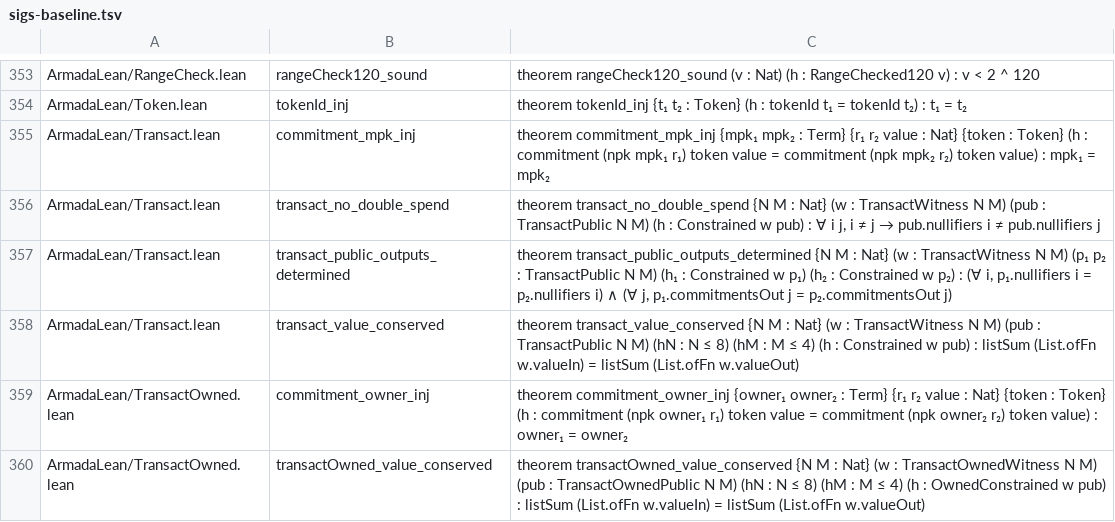
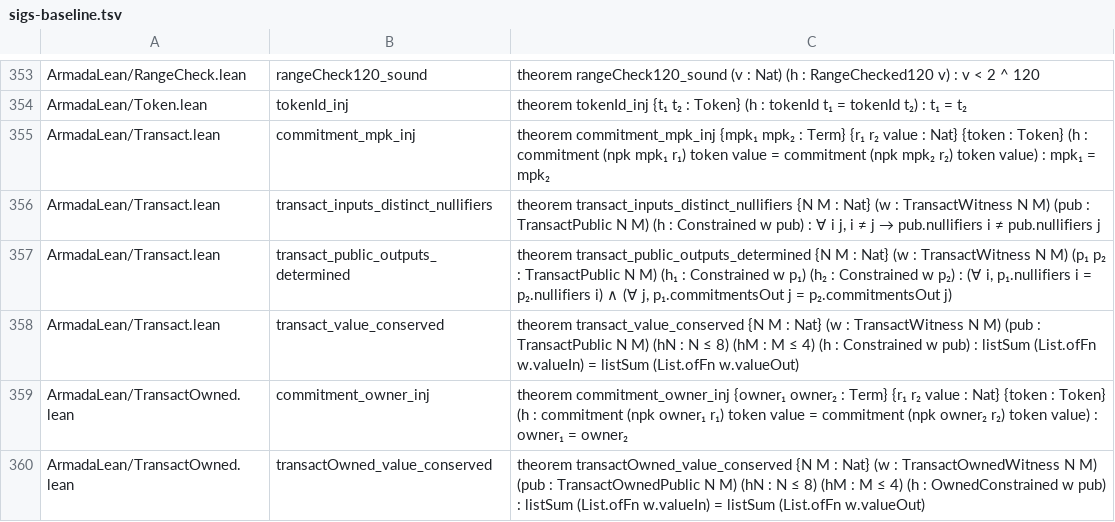
Before and after one commit to AFDudley/armada-lean, a TSV file: scripts/sigs-baseline.tsv, drawn as a sheet; only a part is shown, gaps mark what is left out.

Commit message:
pool: rename transact_no_double_spend to transact_inputs_distinct_nullifiers; document what the circuit cannot check (operator 2026-10-31)
The circuit compares the inputs of one proof only (Transact.circom:145-161,
commit e79919d on feat/public-ceremony; absent on upstream main and on the
fork integrated). It has no input for earlier spends, so no double-spend is a
contract property (TransactModule.sol:379-386; RailgunLogic.sol:493-510).
TransactOwned.circom has no distinctness block on any branch.

TDD-Exempt: rename and documentation; no statement or proof changes.

```diff
--- a/scripts/sigs-baseline.tsv
+++ b/scripts/sigs-baseline.tsv
@@ -355,3 +355,3 @@ ArmadaLean/Token.lean	tokenId_inj	theorem tokenId_inj {t₁ t₂ : Token} (h : t
 ArmadaLean/Transact.lean	commitment_mpk_inj	theorem commitment_mpk_inj {mpk₁ mpk₂ : Term} {r₁ r₂ value : Nat} {token : Token} (h : commitment (npk mpk₁ r₁) token value = commitment (npk mpk₂ r₂) token value) : mpk₁ = mpk₂
-ArmadaLean/Transact.lean	transact_no_double_spend	theorem transact_no_double_spend {N M : Nat} (w : TransactWitness N M) (pub : TransactPublic N M) (h : Constrained w pub) : ∀ i j, i ≠ j → pub.nullifiers i ≠ pub.nullifiers j
+ArmadaLean/Transact.lean	transact_inputs_distinct_nullifiers	theorem transact_inputs_distinct_nullifiers {N M : Nat} (w : TransactWitness N M) (pub : TransactPublic N M) (h : Constrained w pub) : ∀ i j, i ≠ j → pub.nullifiers i ≠ pub.nullifiers j
 ArmadaLean/Transact.lean	transact_public_outputs_determined	theorem transact_public_outputs_determined {N M : Nat} (w : TransactWitness N M) (p₁ p₂ : TransactPublic N M) (h₁ : Constrained w p₁) (h₂ : Constrained w p₂) : (∀ i, p₁.nullifiers i = p₂.nullifiers i) ∧ (∀ j, p₁.commitmentsOut j = p₂.commitmentsOut j)
```
Also changed, not shown: 7 other files.
